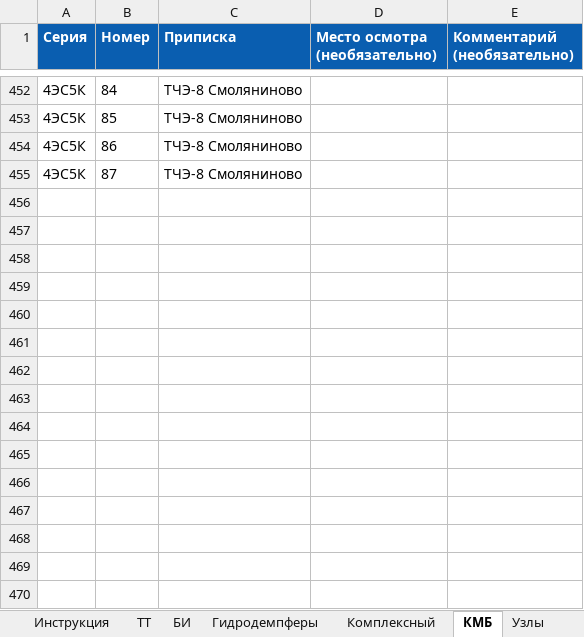
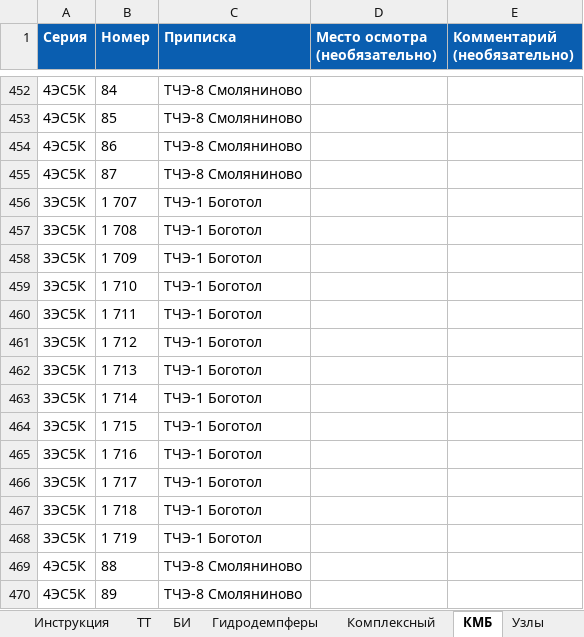
Before and after one commit to volchonok16161-droid/prilogenia, an Excel workbook: zona_riska.xlsx, sheet КМБ, drawn as a sheet; only a part is shown, gaps mark what is left out; values as stored, in another font and other column widths than the file's, no borders; the diff names each change by its address in the sheet, - before the commit and + after, or states it on an @@ line.

Commit message:
Справочник: правки таблиц (КМБ)

```diff
--- a/zona_riska.xlsx (sheet КМБ)
+++ b/zona_riska.xlsx (sheet КМБ)
+row 456: 3ЭС5К | 1 707 | ТЧЭ-1 Боготол
+row 457: 3ЭС5К | 1 708 | ТЧЭ-1 Боготол
+row 458: 3ЭС5К | 1 709 | ТЧЭ-1 Боготол
+row 459: 3ЭС5К | 1 710 | ТЧЭ-1 Боготол
+row 460: 3ЭС5К | 1 711 | ТЧЭ-1 Боготол
+row 461: 3ЭС5К | 1 712 | ТЧЭ-1 Боготол
+row 462: 3ЭС5К | 1 713 | ТЧЭ-1 Боготол
+row 463: 3ЭС5К | 1 714 | ТЧЭ-1 Боготол
+row 464: 3ЭС5К | 1 715 | ТЧЭ-1 Боготол
+row 465: 3ЭС5К | 1 716 | ТЧЭ-1 Боготол
+row 466: 3ЭС5К | 1 717 | ТЧЭ-1 Боготол
+row 467: 3ЭС5К | 1 718 | ТЧЭ-1 Боготол
+row 468: 3ЭС5К | 1 719 | ТЧЭ-1 Боготол
+row 469: 4ЭС5К | 88 | ТЧЭ-8 Смоляниново
+row 470: 4ЭС5К | 89 | ТЧЭ-8 Смоляниново
```
